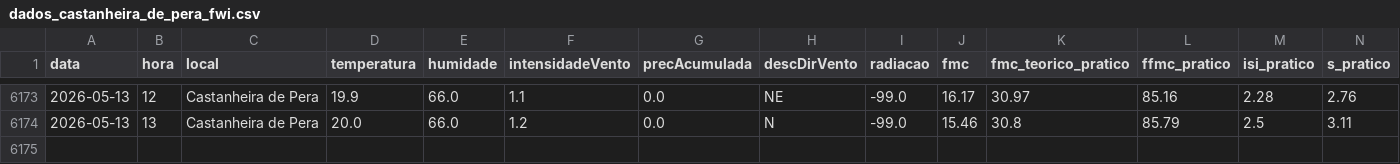
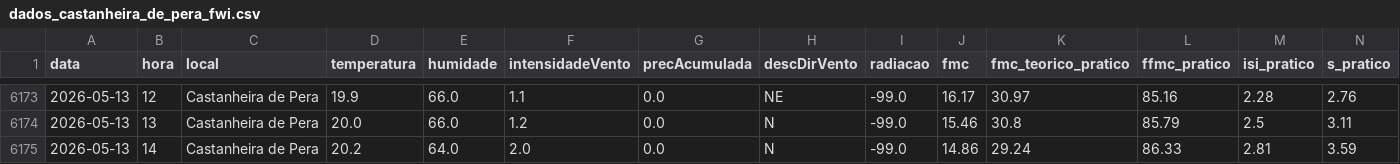
Before and after one commit to 23657/fwi-pipeline-ipt, a CSV file: dados_castanheira_de_pera_fwi.csv, drawn as a sheet; only a part is shown, gaps mark what is left out; rows hold the shown columns only; the diff names each change by its address in the sheet, - before the commit and + after, or states it on an @@ line.

```diff
--- a/dados_castanheira_de_pera_fwi.csv
+++ b/dados_castanheira_de_pera_fwi.csv
+row 6175: 2026-05-13 | 14 | Castanheira de Pera | 20.2 | 64.0 | 2.0 | 0.0 | N | -99.0 | 14.86 | 29.24 | 86.33 | 2.81 | 3.59
```
Also changed, not shown: dados_ferreira_do_zezere_fwi.csv, dados_macao_fwi.csv, 2 other files.
